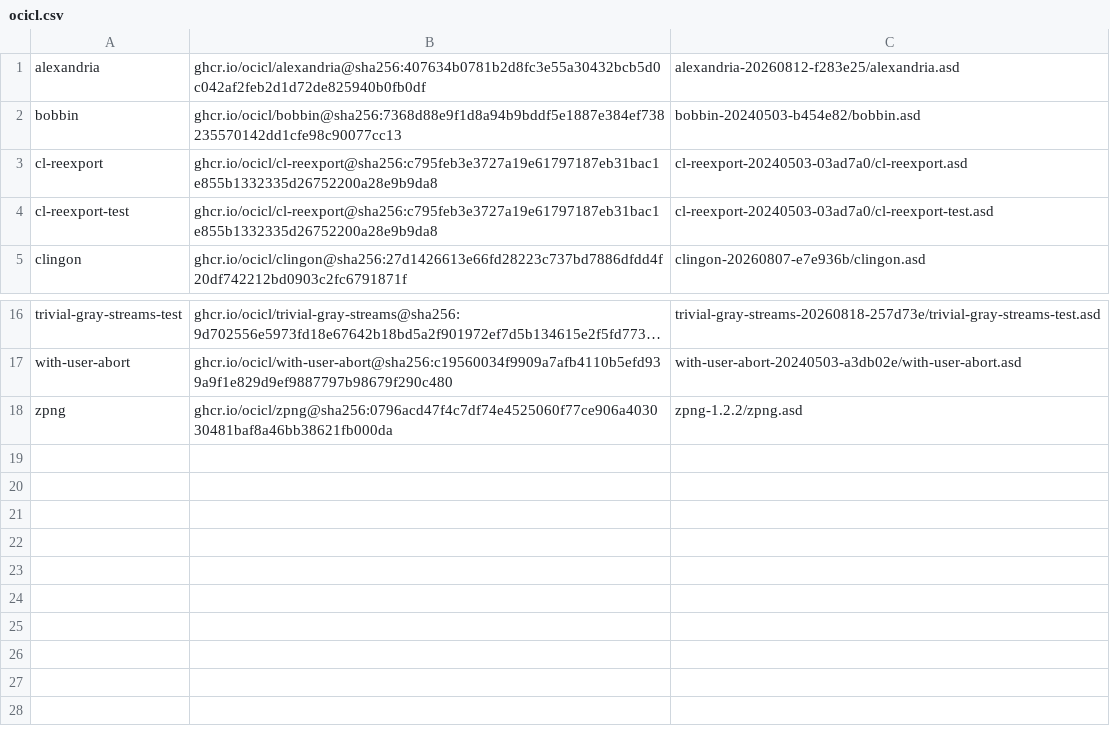
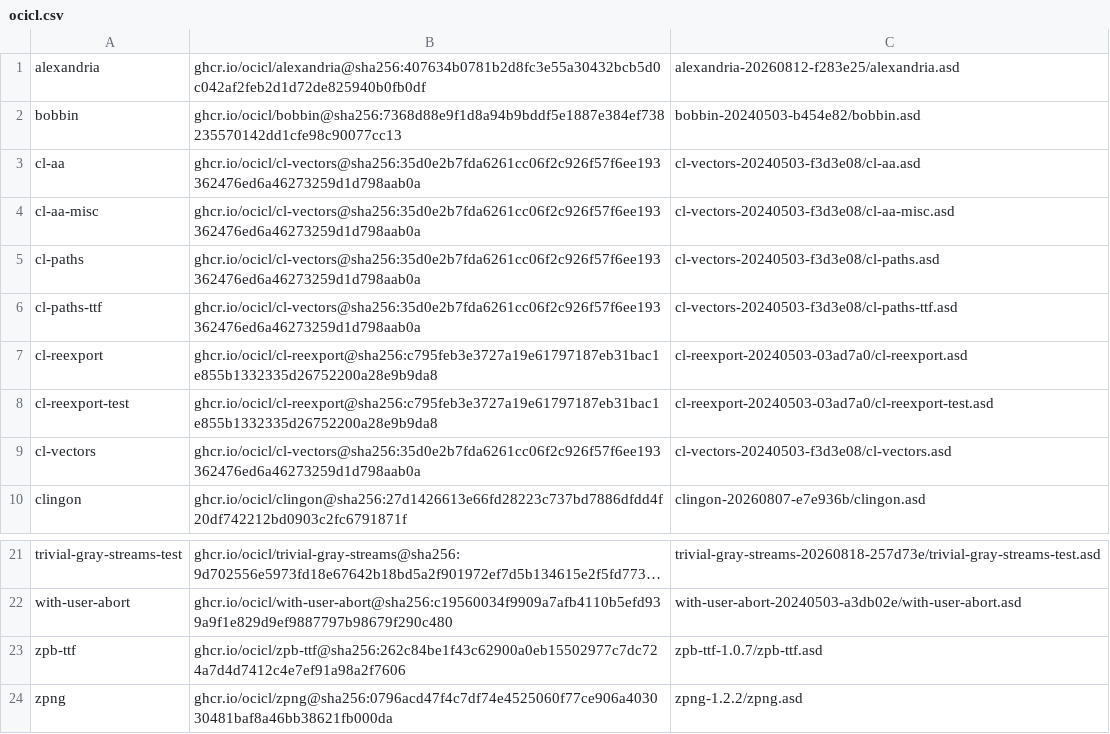
Before and after one commit to lispnik/wpg, a CSV file: ocicl.csv, drawn as a sheet; only a part is shown, gaps mark what is left out; long unchanged cells end in …; the diff names each change by its address in the sheet, - before the commit and + after, or states it on an @@ line.

```diff
--- a/ocicl.csv
+++ b/ocicl.csv
+row 3: cl-aa | ghcr.io/ocicl/cl-vectors@sha256:35d0e2b7fda6261cc06f2c926f57f6ee193362476ed6a46273259d1d798aab0a | cl-vectors-20240503-f3d3e08/cl-aa.asd
+row 4: cl-aa-misc | ghcr.io/ocicl/cl-vectors@sha256:35d0e2b7fda6261cc06f2c926f57f6ee193362476ed6a46273259d1d798aab0a | cl-vectors-20240503-f3d3e08/cl-aa-misc.asd
+row 5: cl-paths | ghcr.io/ocicl/cl-vectors@sha256:35d0e2b7fda6261cc06f2c926f57f6ee193362476ed6a46273259d1d798aab0a | cl-vectors-20240503-f3d3e08/cl-paths.asd
+row 6: cl-paths-ttf | ghcr.io/ocicl/cl-vectors@sha256:35d0e2b7fda6261cc06f2c926f57f6ee193362476ed6a46273259d1d798aab0a | cl-vectors-20240503-f3d3e08/cl-paths-ttf.asd
+row 9: cl-vectors | ghcr.io/ocicl/cl-vectors@sha256:35d0e2b7fda6261cc06f2c926f57f6ee193362476ed6a46273259d1d798aab0a | cl-vectors-20240503-f3d3e08/cl-vectors.asd
+row 23: zpb-ttf | ghcr.io/ocicl/zpb-ttf@sha256:262c84be1f43c62900a0eb15502977c7dc724a7d4d7412c4e7ef91a98a2f7606 | zpb-ttf-1.0.7/zpb-ttf.asd
```
Also changed, not shown: 14 other files.
